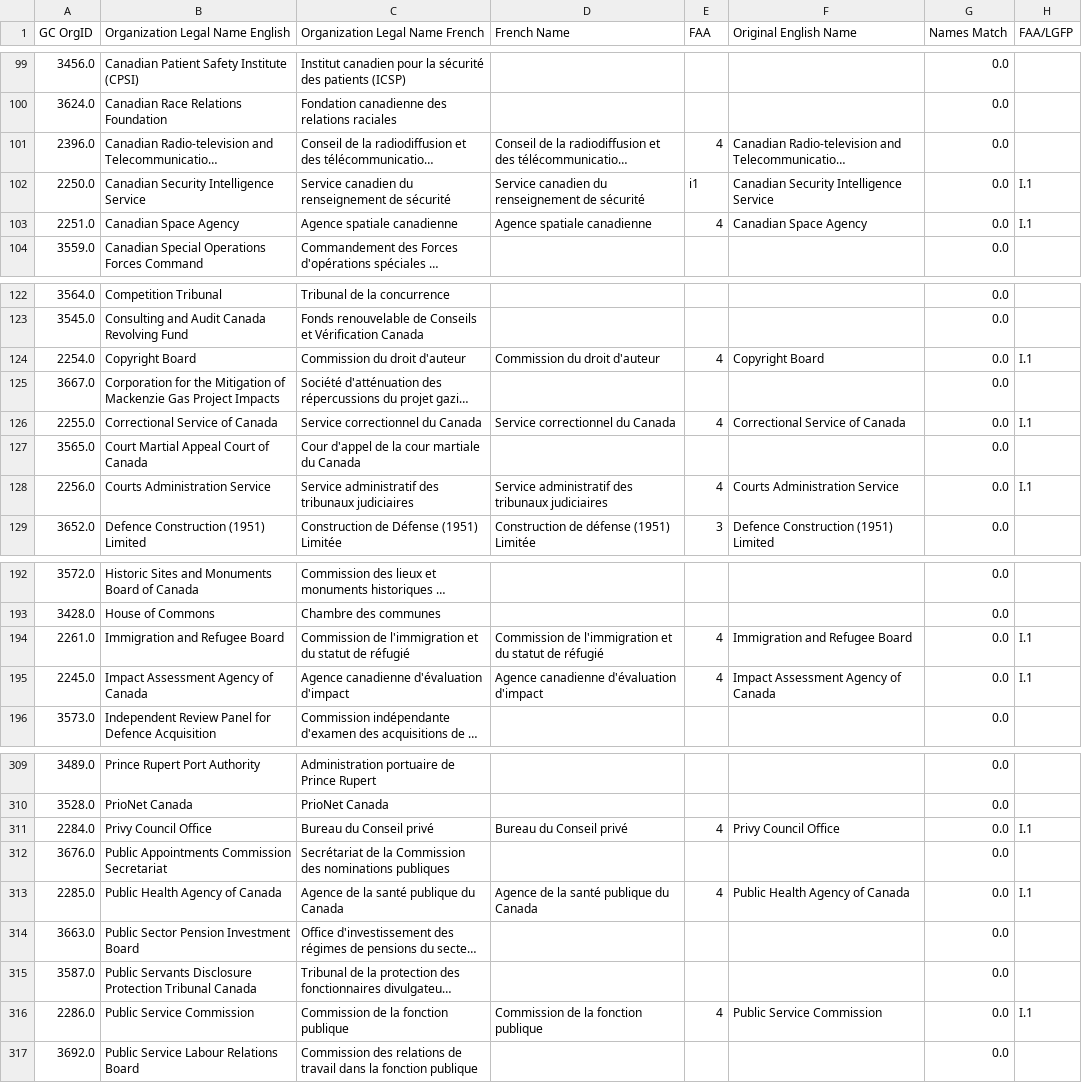
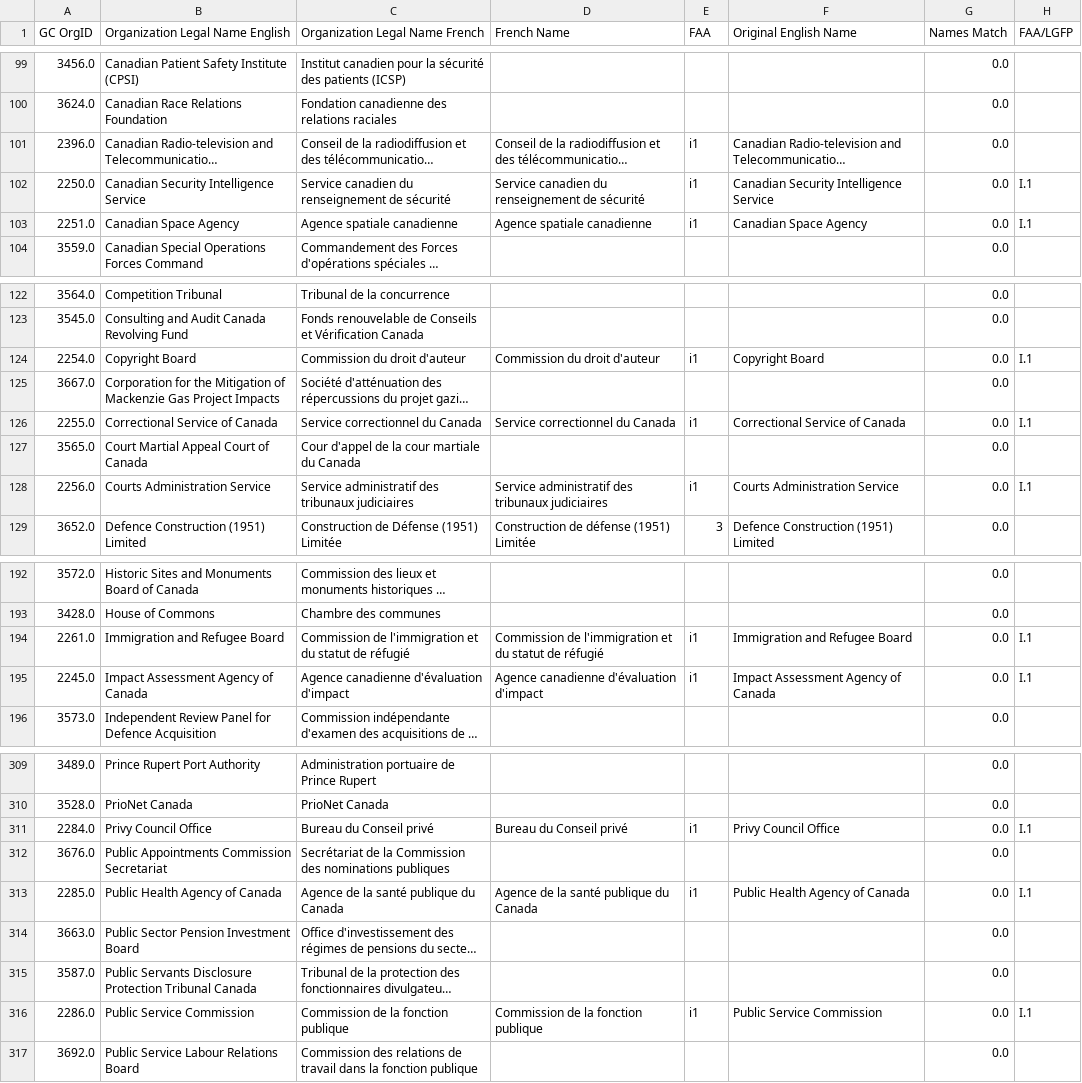
Before and after one commit to Jmikelittle/GCOrgName, a CSV file: verify org ID with FAA and applied_en.csv, drawn as a sheet; only a part is shown, gaps mark what is left out; long unchanged cells end in …; the diff covers the shown part only; the diff names each change by its address in the sheet, - before the commit and + after, or states it on an @@ line.

```diff
--- a/verify org ID with FAA and applied_en.csv
+++ b/verify org ID with FAA and applied_en.csv
-E101 (FAA): 4
+E101 (FAA): i1
-E103 (FAA): 4
+E103 (FAA): i1
-E124 (FAA): 4
+E124 (FAA): i1
-E126 (FAA): 4
+E126 (FAA): i1
-E128 (FAA): 4
+E128 (FAA): i1
-E194:E195 (FAA): 4
+E194:E195 (FAA): i1
-E311 (FAA): 4
+E311 (FAA): i1
-E313 (FAA): 4
+E313 (FAA): i1
-E316 (FAA): 4
+E316 (FAA): i1
```
Also changed, not shown: 31 edited cells elsewhere in this file, Scraping/combined_FAA_names.csv, 1 other file.
